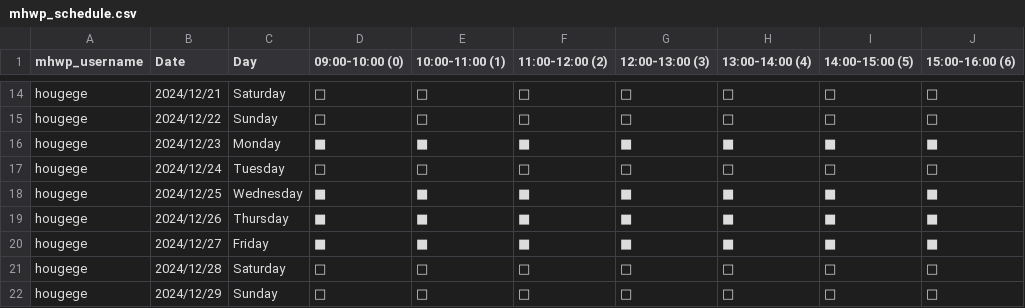
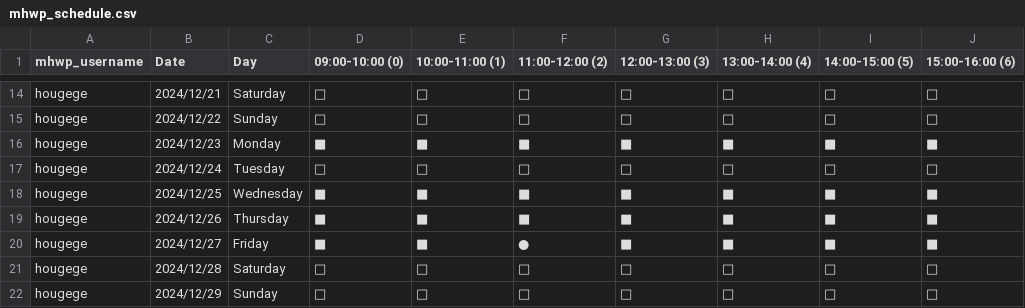
Before and after one commit to YorkisYY/Breeze-Mental-Health-System, a CSV file: data/mhwp_schedule.csv, drawn as a sheet; only a part is shown, gaps mark what is left out.

```diff
--- a/data/mhwp_schedule.csv
+++ b/data/mhwp_schedule.csv
@@ -19,3 +19,3 @@ hougege,2024/12/25,Wednesday,■,■,■,■,■,■,■
 hougege,2024/12/26,Thursday,■,■,■,■,■,■,■
-hougege,2024/12/27,Friday,■,■,■,■,■,■,■
+hougege,2024/12/27,Friday,■,■,●,■,■,■,■
 hougege,2024/12/28,Saturday,□,□,□,□,□,□,□
```
Also changed, not shown: 4 other files.
